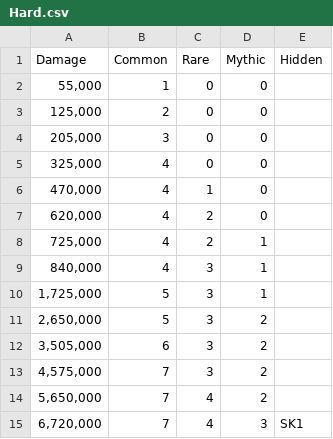
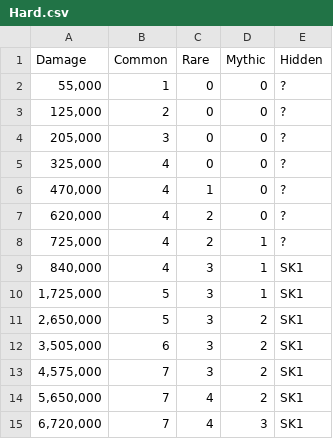
Before and after one commit to Matrix4348/Dragons-of-the-Void---Raid-Loot-Tiers, a CSV file: community-gathered data/Loot tiers and drop data/Regular raids/Fallen Naga Subedar/Hard.csv, drawn as a sheet.

Commit message:
Complete hidden loot for regular raids

```diff
--- a/community-gathered data/Loot tiers and drop data/Regular raids/Fallen Naga Subedar/Hard.csv
+++ b/community-gathered data/Loot tiers and drop data/Regular raids/Fallen Naga Subedar/Hard.csv
@@ -1,15 +1,15 @@
 Damage,Common,Rare,Mythic,Hidden
-"55,000",1,0,0,
-"125,000",2,0,0,
-"205,000",3,0,0,
-"325,000",4,0,0,
-"470,000",4,1,0,
-"620,000",4,2,0,
-"725,000",4,2,1,
-"840,000",4,3,1,
-"1,725,000",5,3,1,
-"2,650,000",5,3,2,
-"3,505,000",6,3,2,
-"4,575,000",7,3,2,
-"5,650,000",7,4,2,
+"55,000",1,0,0,?
+"125,000",2,0,0,?
+"205,000",3,0,0,?
+"325,000",4,0,0,?
+"470,000",4,1,0,?
+"620,000",4,2,0,?
+"725,000",4,2,1,?
+"840,000",4,3,1,SK1
+"1,725,000",5,3,1,SK1
+"2,650,000",5,3,2,SK1
+"3,505,000",6,3,2,SK1
+"4,575,000",7,3,2,SK1
+"5,650,000",7,4,2,SK1
 "6,720,000",7,4,3,SK1
```
Also changed, not shown: community-gathered data/Loot tiers and drop data/Regular raids/Galeohog/Easy.csv, community-gathered data/Loot tiers and drop data/Regular raids/Galeohog/Hard.csv, 6 other files.
